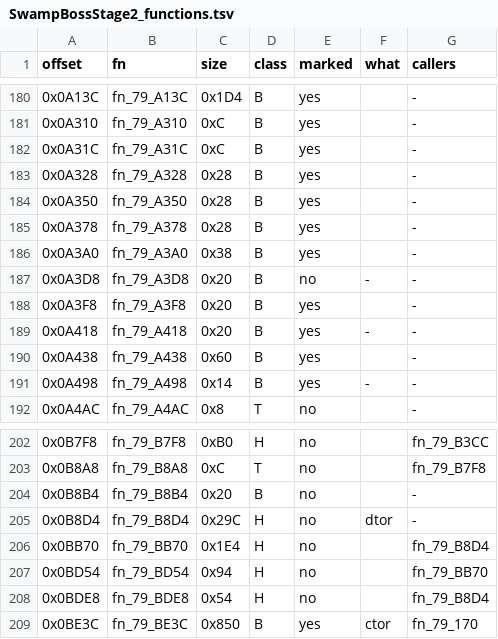
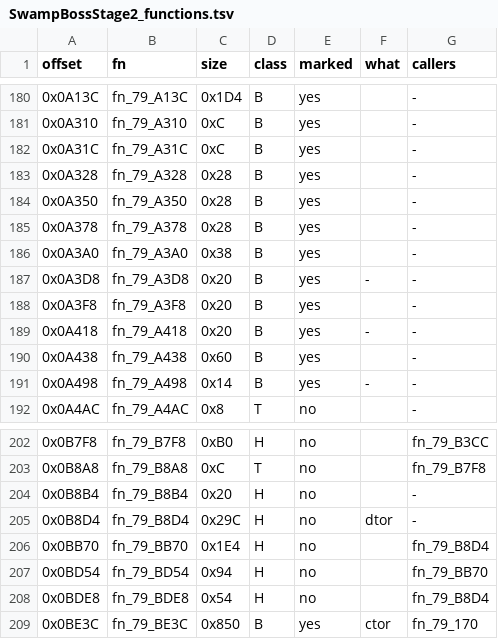
Before and after one commit to NitrosGits/MetroidPrime2Port-DSU, a TSV file: docs/module-analysis/SwampBossStage2_functions.tsv, drawn as a sheet; only a part is shown, gaps mark what is left out; the diff covers the shown part only.

Commit message:
port: SwampBossStage2 - the three triggers' true arms forced with gdb and marked, six more functions reclassified as host copies

```diff
--- a/docs/module-analysis/SwampBossStage2_functions.tsv
+++ b/docs/module-analysis/SwampBossStage2_functions.tsv
@@ -186,3 +186,3 @@ offset	fn	size	class	marked	what	callers
 0x0A3A0	fn_79_A3A0	0x38	B	yes		-
-0x0A3D8	fn_79_A3D8	0x20	B	no	-	-
+0x0A3D8	fn_79_A3D8	0x20	B	yes	-	-
 0x0A3F8	fn_79_A3F8	0x20	B	yes		-
@@ -203,3 +203,3 @@ offset	fn	size	class	marked	what	callers
 0x0B8A8	fn_79_B8A8	0xC	T	no		fn_79_B7F8
-0x0B8B4	fn_79_B8B4	0x20	B	no		-
+0x0B8B4	fn_79_B8B4	0x20	H	no		-
 0x0B8D4	fn_79_B8D4	0x29C	H	no	dtor	-
```
Also changed, not shown: 7 edited cells elsewhere in this file, 3 other files.
